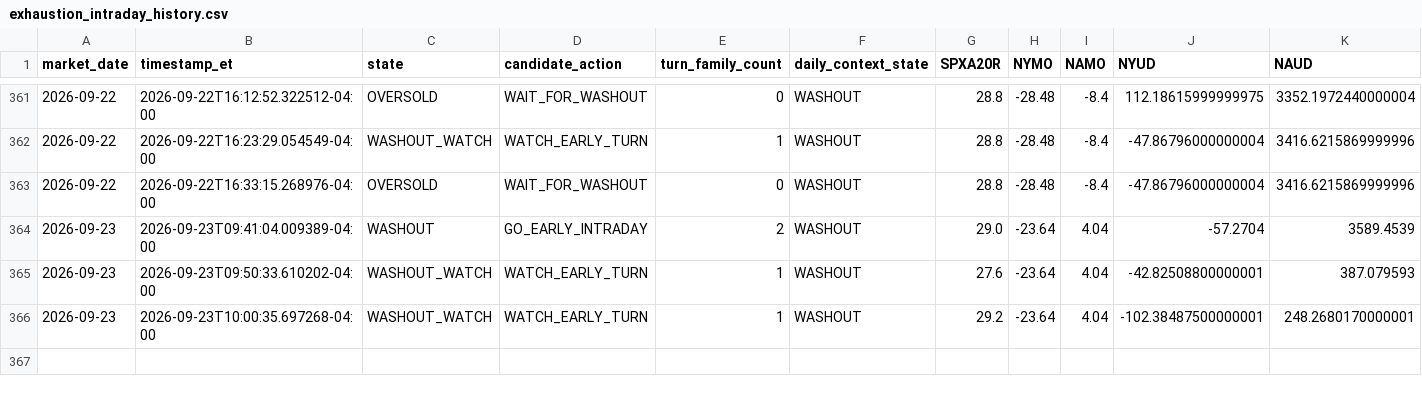
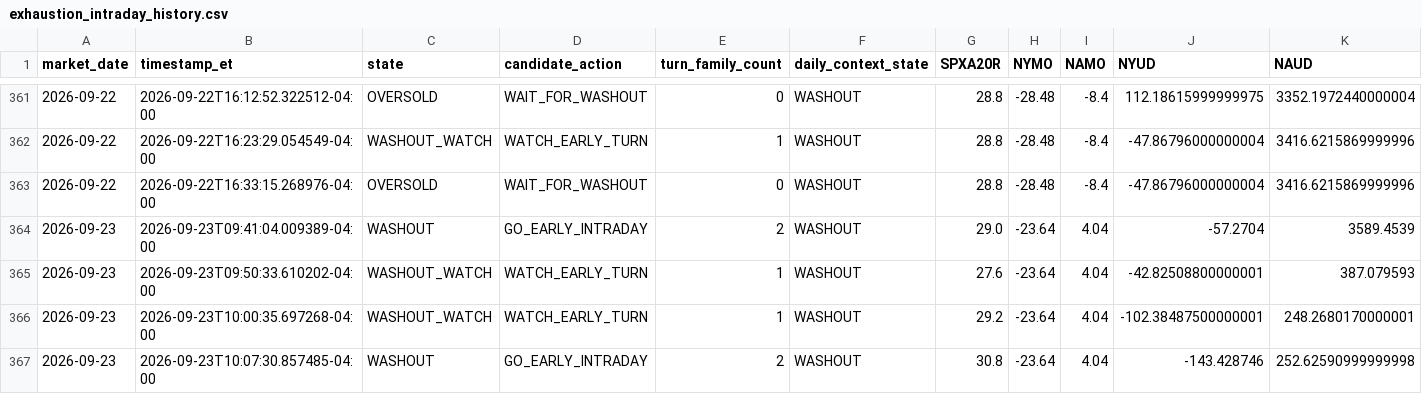
Before and after one commit to arjunthak0522/swing-intelligence, a CSV file: data/reentry/exhaustion_intraday_history.csv, drawn as a sheet; only a part is shown, gaps mark what is left out; rows hold the shown columns only; the diff names each change by its address in the sheet, - before the commit and + after, or states it on an @@ line.

```diff
--- a/data/reentry/exhaustion_intraday_history.csv
+++ b/data/reentry/exhaustion_intraday_history.csv
+row 367: 2026-09-23 | 2026-09-23T10:07:30.857485-04:00 | WASHOUT | GO_EARLY_INTRADAY | 2 | WASHOUT | 30.8 | -23.64 | 4.04 | -143.428746 | 252.62590999999998
```
Also changed, not shown: data/reentry/unified_engine_history.csv, data/reentry/unified_snapshot_ledger.csv, 1 other file.
